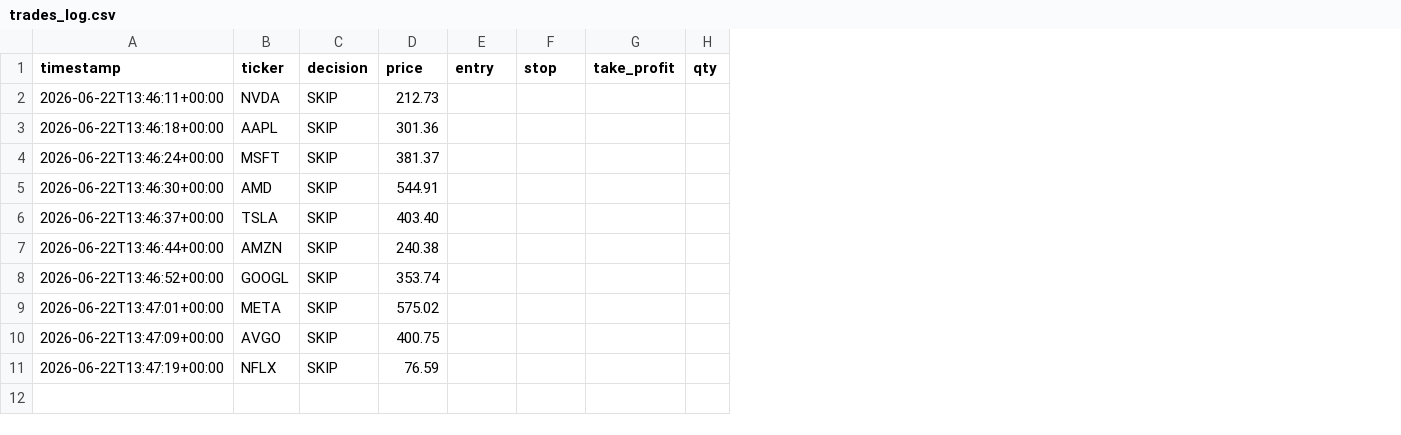
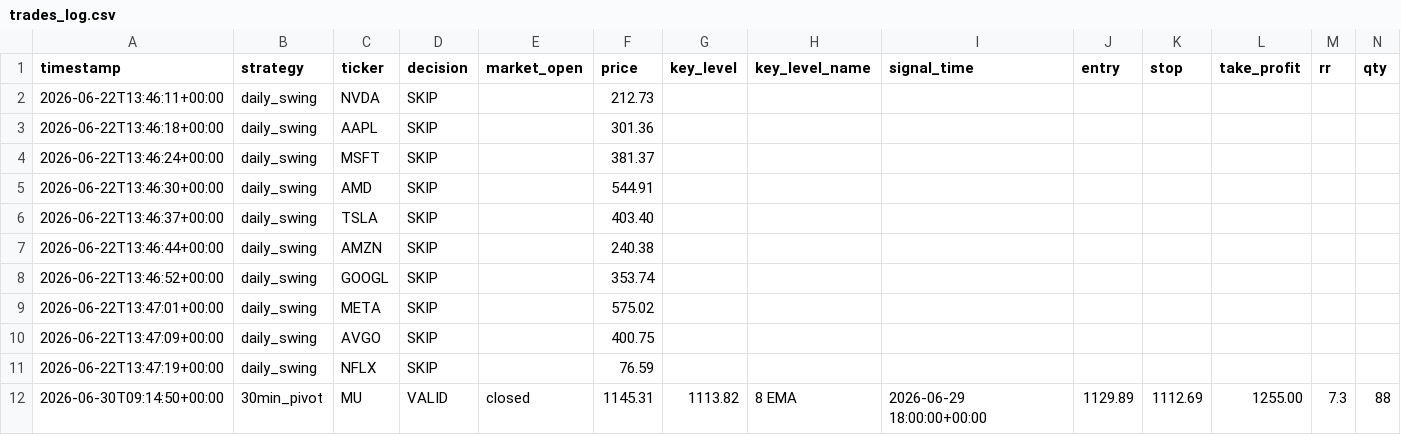
Before and after one commit to tejas2006-source/RomyBot, a CSV file: trades_log.csv, drawn as a sheet; only a part is shown; rows hold the shown columns only; the diff names each change by its address in the sheet, - before the commit and + after, or states it on an @@ line.

Commit message:
Unify trade log schema across strategies (strategy/market/key-level/RR cols); migrate historical log

```diff
--- a/trades_log.csv
+++ b/trades_log.csv
+column B (strategy), rows 2-11: all daily_swing
+column E (market_open), empty
+column G (key_level), empty
+column H (key_level_name), empty
+column I (signal_time), empty
+column M (rr), empty
+row 12: 2026-06-30T09:14:50+00:00 | 30min_pivot | MU | VALID | closed | 1145.31 | 1113.82 | 8 EMA | 2026-06-29 18:00:00+00:00 | 1129.89 | 1112.69 | 1255.00 | 7.3 | 88
```
Also changed, not shown: 2 other files.
